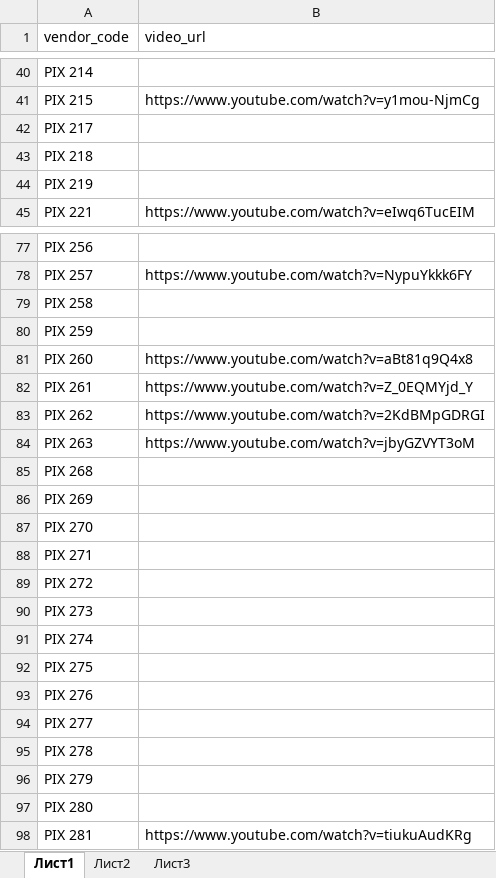
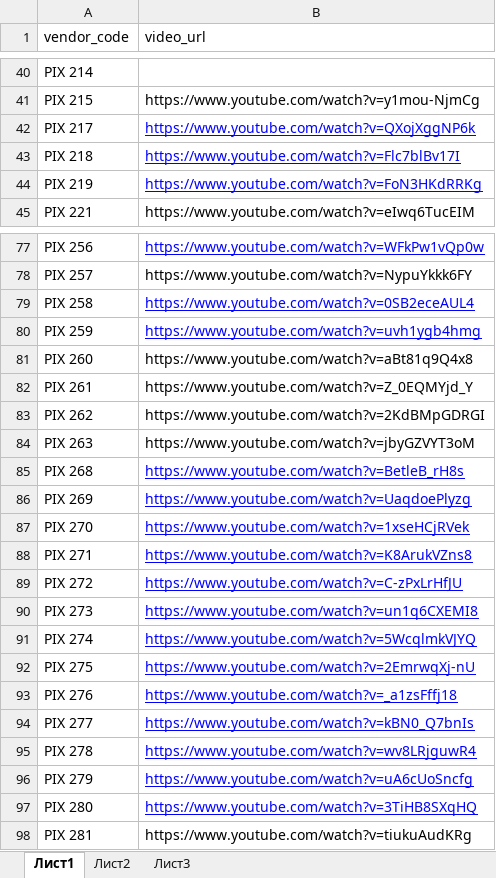
Before and after one commit to kkvvnn/bau, an Excel workbook: storage/app/import/pixmosaic-video/pix_video.xlsx, sheet Лист1, drawn as a sheet; only a part is shown, gaps mark what is left out; values as stored, in another font and other column widths than the file's, no borders; the diff covers the shown part only; the diff names each change by its address in the sheet, - before the commit and + after, or states it on an @@ line.

```diff
--- a/storage/app/import/pixmosaic-video/pix_video.xlsx (sheet Лист1)
+++ b/storage/app/import/pixmosaic-video/pix_video.xlsx (sheet Лист1)
-B42 (video_url): (empty)
+B42 (video_url): https://www.youtube.com/watch?v=QXojXggNP6k
-B43 (video_url): (empty)
+B43 (video_url): https://www.youtube.com/watch?v=Flc7blBv17I
-B44 (video_url): (empty)
+B44 (video_url): https://www.youtube.com/watch?v=FoN3HKdRRKg
-B77 (video_url): (empty)
+B77 (video_url): https://www.youtube.com/watch?v=WFkPw1vQp0w
-B79 (video_url): (empty)
+B79 (video_url): https://www.youtube.com/watch?v=0SB2eceAUL4
-B80 (video_url): (empty)
+B80 (video_url): https://www.youtube.com/watch?v=uvh1ygb4hmg
-B85 (video_url): (empty)
+B85 (video_url): https://www.youtube.com/watch?v=BetleB_rH8s
-B86 (video_url): (empty)
+B86 (video_url): https://www.youtube.com/watch?v=UaqdoePlyzg
-B87 (video_url): (empty)
+B87 (video_url): https://www.youtube.com/watch?v=1xseHCjRVek
-B88 (video_url): (empty)
+B88 (video_url): https://www.youtube.com/watch?v=K8ArukVZns8
-B89 (video_url): (empty)
+B89 (video_url): https://www.youtube.com/watch?v=C-zPxLrHfJU
-B90 (video_url): (empty)
+B90 (video_url): https://www.youtube.com/watch?v=un1q6CXEMI8
-B91 (video_url): (empty)
+B91 (video_url): https://www.youtube.com/watch?v=5WcqlmkVJYQ
-B92 (video_url): (empty)
+B92 (video_url): https://www.youtube.com/watch?v=2EmrwqXj-nU
-B93 (video_url): (empty)
+B93 (video_url): https://www.youtube.com/watch?v=_a1zsFffj18
-B94 (video_url): (empty)
+B94 (video_url): https://www.youtube.com/watch?v=kBN0_Q7bnIs
-B95 (video_url): (empty)
+B95 (video_url): https://www.youtube.com/watch?v=wv8LRjguwR4
-B96 (video_url): (empty)
+B96 (video_url): https://www.youtube.com/watch?v=uA6cUoSncfg
-B97 (video_url): (empty)
+B97 (video_url): https://www.youtube.com/watch?v=3TiHB8SXqHQ
```
Also changed, not shown: 53 edited cells and cell formats elsewhere in this sheet, 4 other files.
